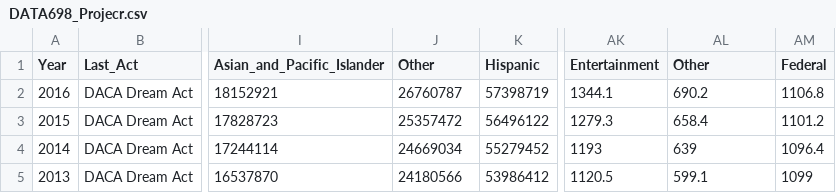
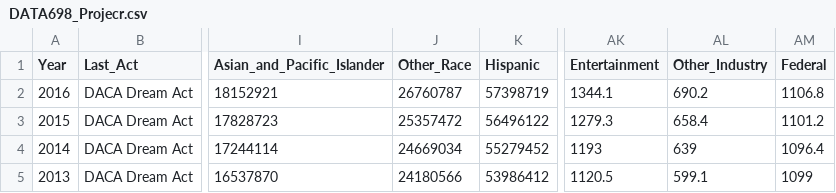
Before and after one commit to benedictkennard/SPS, a CSV file: DATA 698/DATA698_Projecr.csv, drawn as a sheet; only a part is shown, gaps mark what is left out; the diff names each change by its address in the sheet, - before the commit and + after, or states it on an @@ line.

Commit message:
headings

```diff
--- a/DATA 698/DATA698_Projecr.csv
+++ b/DATA 698/DATA698_Projecr.csv
-J1: Other
+J1: Other_Race
-AL1: Other
+AL1: Other_Industry
```
